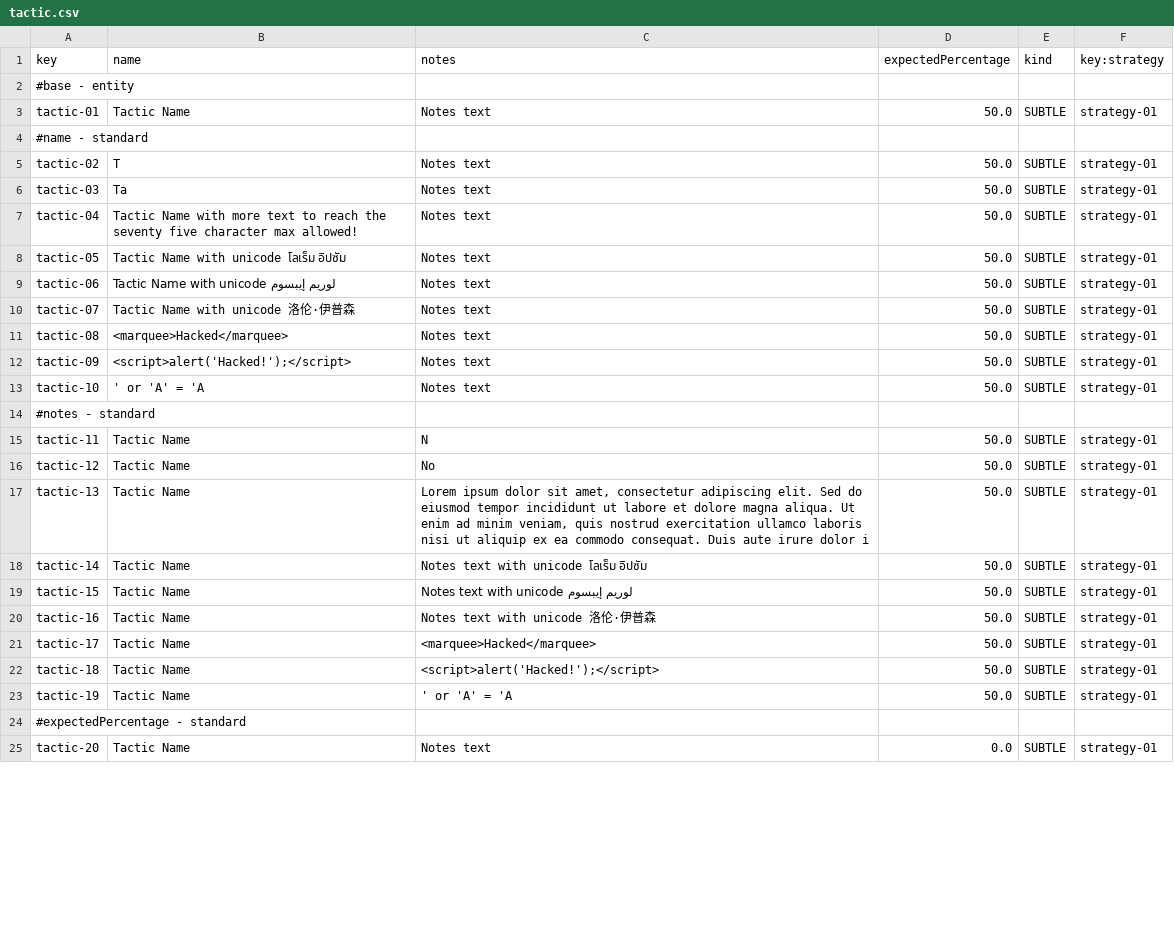
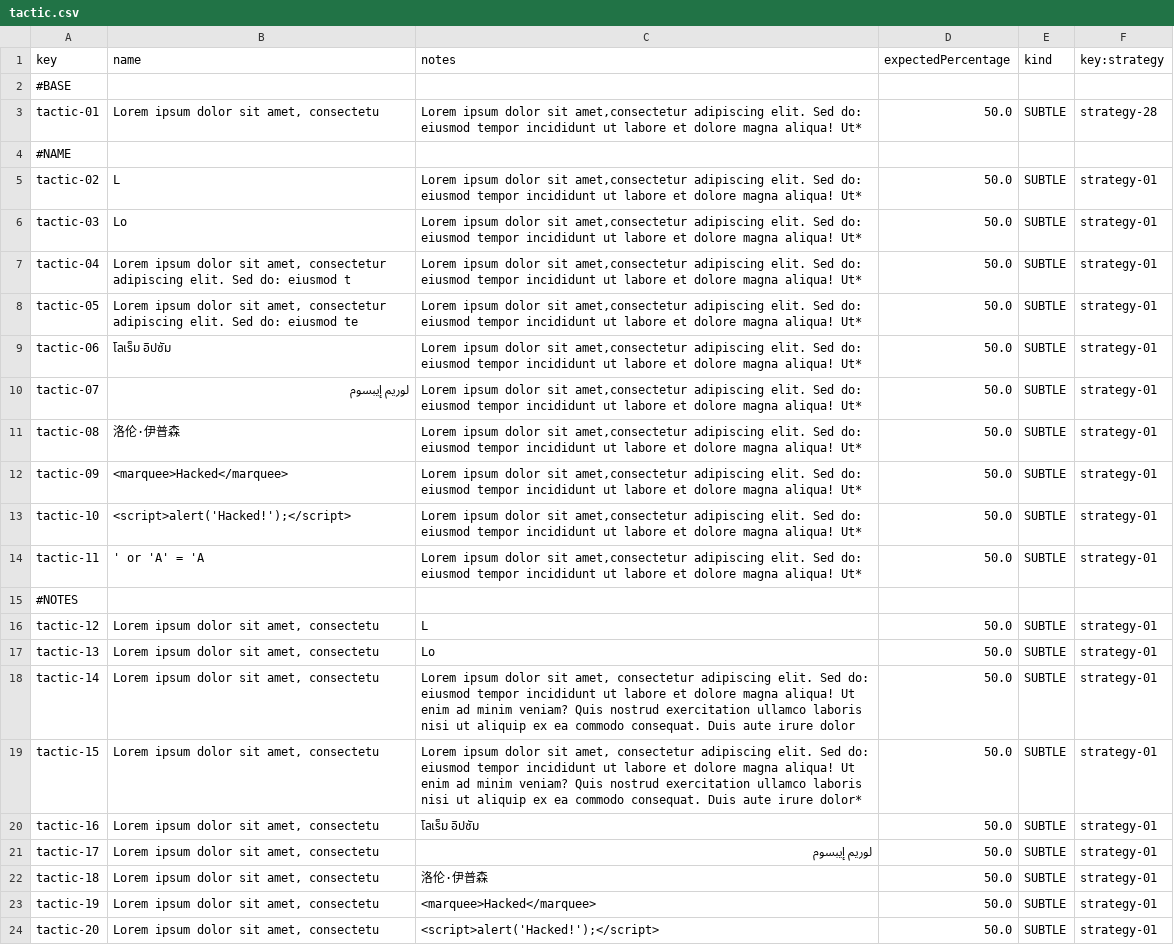
Before and after one commit to Flamyon/Acme-Starters, a CSV file: src/main/resources/WEB-INF/data/sample/batch-01/tactic.csv, drawn as a sheet; only a part is shown; the diff covers the shown part only.

```diff
--- a/src/main/resources/WEB-INF/data/sample/batch-01/tactic.csv
+++ b/src/main/resources/WEB-INF/data/sample/batch-01/tactic.csv
@@ -1,25 +1,24 @@
 key,name,notes,expectedPercentage,kind,key:strategy
-#base - entity
-tactic-01,"Tactic Name","Notes text",50.0,SUBTLE,strategy-01
-#name - standard
-tactic-02,"T","Notes text",50.0,SUBTLE,strategy-01
-tactic-03,"Ta","Notes text",50.0,SUBTLE,strategy-01
-tactic-04,"Tactic Name with more text to reach the seventy five character max allowed!","Notes text",50.0,SUBTLE,strategy-01
-tactic-05,"Tactic Name with unicode โลเร็ม อิปซัม","Notes text",50.0,SUBTLE,strategy-01
-tactic-06,"Tactic Name with unicode لوريم إيبسوم","Notes text",50.0,SUBTLE,strategy-01
-tactic-07,"Tactic Name with unicode 洛伦·伊普森","Notes text",50.0,SUBTLE,strategy-01
-tactic-08,<marquee>Hacked</marquee>,"Notes text",50.0,SUBTLE,strategy-01
-tactic-09,<script>alert('Hacked!');</script>,"Notes text",50.0,SUBTLE,strategy-01
-tactic-10,' or 'A' = 'A,"Notes text",50.0,SUBTLE,strategy-01
-#notes - standard
-tactic-11,"Tactic Name","N",50.0,SUBTLE,strategy-01
-tactic-12,"Tactic Name","No",50.0,SUBTLE,strategy-01
-tactic-13,"Tactic Name","Lorem ipsum dolor sit amet, consectetur adipiscing elit. Sed do eiusmod tempor incididunt ut labore et dolore magna aliqua. Ut enim ad minim veniam, quis nostrud exercitation ullamco laboris nisi ut aliquip ex ea commodo consequat. Duis aute irure dolor i",50.0,SUBTLE,strategy-01
-tactic-14,"Tactic Name","Notes text with unicode โลเร็ม อิปซัม",50.0,SUBTLE,strategy-01
-tactic-15,"Tactic Name","Notes text with unicode لوريم إيبسوم",50.0,SUBTLE,strategy-01
-tactic-16,"Tactic Name","Notes text with unicode 洛伦·伊普森",50.0,SUBTLE,strategy-01
-tactic-17,"Tactic Name",<marquee>Hacked</marquee>,50.0,SUBTLE,strategy-01
-tactic-18,"Tactic Name",<script>alert('Hacked!');</script>,50.0,SUBTLE,strategy-01
-tactic-19,"Tactic Name",' or 'A' = 'A,50.0,SUBTLE,strategy-01
-#expectedPercentage - standard
-tactic-20,"Tactic Name","Notes text",0.0,SUBTLE,strategy-01
+#BASE,"","","","",""
+tactic-01,"Lorem ipsum dolor sit amet, consectetu","Lorem ipsum dolor sit amet,consectetur adipiscing elit. Sed do: eiusmod tempor incididunt ut labore et dolore magna aliqua! Ut*",50.0,SUBTLE,strategy-28
+#NAME,"","","","",""
+tactic-02,L,"Lorem ipsum dolor sit amet,consectetur adipiscing elit. Sed do: eiusmod tempor incididunt ut labore et dolore magna aliqua! Ut*",50.0,SUBTLE,strategy-01
+tactic-03,Lo,"Lorem ipsum dolor sit amet,consectetur adipiscing elit. Sed do: eiusmod tempor incididunt ut labore et dolore magna aliqua! Ut*",50.0,SUBTLE,strategy-01
+tactic-04,"Lorem ipsum dolor sit amet, consectetur adipiscing elit. Sed do: eiusmod t","Lorem ipsum dolor sit amet,consectetur adipiscing elit. Sed do: eiusmod tempor incididunt ut labore et dolore magna aliqua! Ut*",50.0,SUBTLE,strategy-01
+tactic-05,"Lorem ipsum dolor sit amet, consectetur adipiscing elit. Sed do: eiusmod te","Lorem ipsum dolor sit amet,consectetur adipiscing elit. Sed do: eiusmod tempor incididunt ut labore et dolore magna aliqua! Ut*",50.0,SUBTLE,strategy-01
+tactic-06,โลเร็ม อิปซัม,"Lorem ipsum dolor sit amet,consectetur adipiscing elit. Sed do: eiusmod tempor incididunt ut labore et dolore magna aliqua! Ut*",50.0,SUBTLE,strategy-01
+tactic-07,لوريم إيبسوم,"Lorem ipsum dolor sit amet,consectetur adipiscing elit. Sed do: eiusmod tempor incididunt ut labore et dolore magna aliqua! Ut*",50.0,SUBTLE,strategy-01
+tactic-08,洛伦·伊普森,"Lorem ipsum dolor sit amet,consectetur adipiscing elit. Sed do: eiusmod tempor incididunt ut labore et dolore magna aliqua! Ut*",50.0,SUBTLE,strategy-01
+tactic-09,<marquee>Hacked</marquee>,"Lorem ipsum dolor sit amet,consectetur adipiscing elit. Sed do: eiusmod tempor incididunt ut labore et dolore magna aliqua! Ut*",50.0,SUBTLE,strategy-01
+tactic-10,<script>alert('Hacked!');</script>,"Lorem ipsum dolor sit amet,consectetur adipiscing elit. Sed do: eiusmod tempor incididunt ut labore et dolore magna aliqua! Ut*",50.0,SUBTLE,strategy-01
+tactic-11,' or 'A' = 'A,"Lorem ipsum dolor sit amet,consectetur adipiscing elit. Sed do: eiusmod tempor incididunt ut labore et dolore magna aliqua! Ut*",50.0,SUBTLE,strategy-01
+#NOTES,"","","","",""
+tactic-12,"Lorem ipsum dolor sit amet, consectetu",L,50.0,SUBTLE,strategy-01
+tactic-13,"Lorem ipsum dolor sit amet, consectetu",Lo,50.0,SUBTLE,strategy-01
+tactic-14,"Lorem ipsum dolor sit amet, consectetu","Lorem ipsum dolor sit amet, consectetur adipiscing elit. Sed do: eiusmod tempor incididunt ut labore et dolore magna aliqua! Ut enim ad minim veniam? Quis nostrud exercitation ullamco laboris nisi ut aliquip ex ea commodo consequat. Duis aute irure dolor",50.0,SUBTLE,strategy-01
+tactic-15,"Lorem ipsum dolor sit amet, consectetu","Lorem ipsum dolor sit amet, consectetur adipiscing elit. Sed do: eiusmod tempor incididunt ut labore et dolore magna aliqua! Ut enim ad minim veniam? Quis nostrud exercitation ullamco laboris nisi ut aliquip ex ea commodo consequat. Duis aute irure dolor*",50.0,SUBTLE,strategy-01
+tactic-16,"Lorem ipsum dolor sit amet, consectetu",โลเร็ม อิปซัม,50.0,SUBTLE,strategy-01
+tactic-17,"Lorem ipsum dolor sit amet, consectetu",لوريم إيبسوم,50.0,SUBTLE,strategy-01
+tactic-18,"Lorem ipsum dolor sit amet, consectetu",洛伦·伊普森,50.0,SUBTLE,strategy-01
+tactic-19,"Lorem ipsum dolor sit amet, consectetu",<marquee>Hacked</marquee>,50.0,SUBTLE,strategy-01
+tactic-20,"Lorem ipsum dolor sit amet, consectetu",<script>alert('Hacked!');</script>,50.0,SUBTLE,strategy-01
```
Also changed, not shown: 4 added rows, 1 removed row and 29 edited cells elsewhere in this file, src/main/resources/WEB-INF/data/sample/batch-01/fundraiser.csv, src/main/resources/WEB-INF/data/sample/batch-01/user-account.csv, 1 other file.
